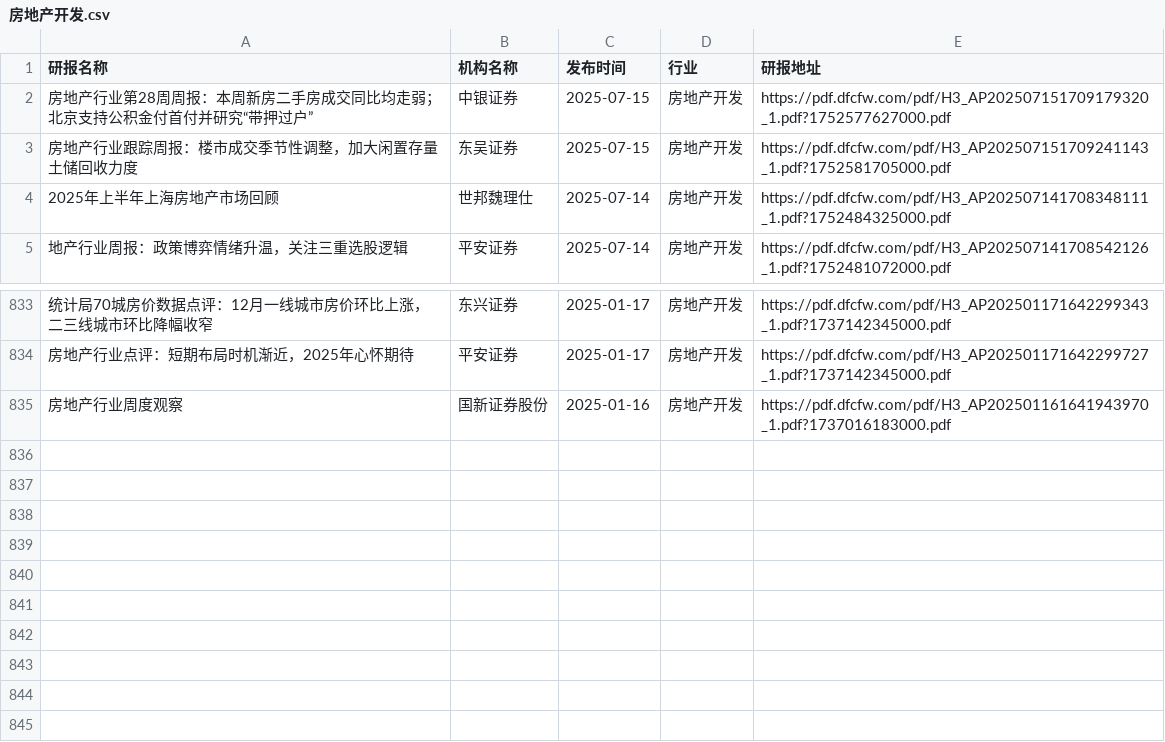
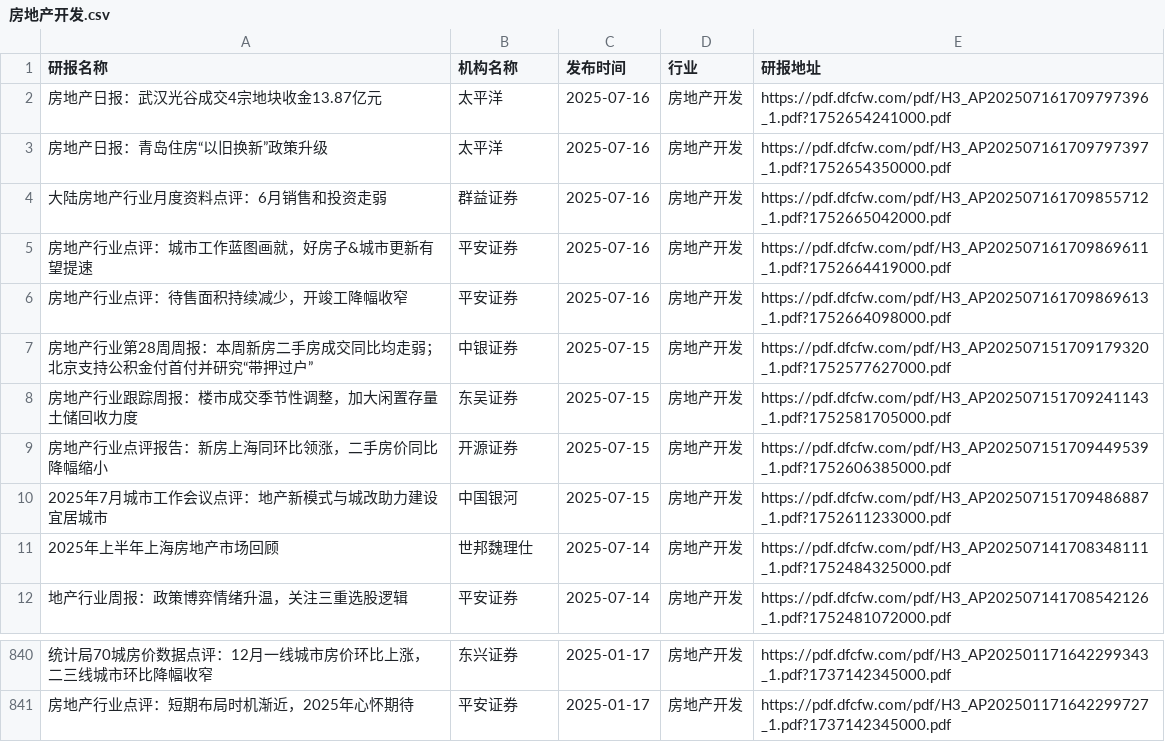
Before and after one commit to manymore13/report, a CSV file: eastmoney/房地产开发.csv, drawn as a sheet; only a part is shown, gaps mark what is left out; removed rows and columns are numbered as before the commit, all else as after; the diff names each change by its address in the sheet, - before the commit and + after, or states it on an @@ line.

```diff
--- a/eastmoney/房地产开发.csv
+++ b/eastmoney/房地产开发.csv
+row 2: 房地产日报：武汉光谷成交4宗地块收金13.87亿元 | 太平洋 | 2025-07-16 | 房地产开发 | https://pdf.dfcfw.com/pdf/H3_AP202507161709797396_1.pdf?1752654241000.pdf
+row 3: 房地产日报：青岛住房“以旧换新”政策升级 | 太平洋 | 2025-07-16 | 房地产开发 | https://pdf.dfcfw.com/pdf/H3_AP202507161709797397_1.pdf?1752654350000.pdf
+row 4: 大陆房地产行业月度资料点评：6月销售和投资走弱 | 群益证券 | 2025-07-16 | 房地产开发 | https://pdf.dfcfw.com/pdf/H3_AP202507161709855712_1.pdf?1752665042000.pdf
+row 5: 房地产行业点评：城市工作蓝图画就，好房子&城市更新有望提速 | 平安证券 | 2025-07-16 | 房地产开发 | https://pdf.dfcfw.com/pdf/H3_AP202507161709869611_1.pdf?1752664419000.pdf
+row 6: 房地产行业点评：待售面积持续减少，开竣工降幅收窄 | 平安证券 | 2025-07-16 | 房地产开发 | https://pdf.dfcfw.com/pdf/H3_AP202507161709869613_1.pdf?1752664098000.pdf
+row 9: 房地产行业点评报告：新房上海同环比领涨，二手房价同比降幅缩小 | 开源证券 | 2025-07-15 | 房地产开发 | https://pdf.dfcfw.com/pdf/H3_AP202507151709449539_1.pdf?1752606385000.pdf
+row 10: 2025年7月城市工作会议点评：地产新模式与城改助力建设宜居城市 | 中国银河 | 2025-07-15 | 房地产开发 | https://pdf.dfcfw.com/pdf/H3_AP202507151709486887_1.pdf?1752611233000.pdf
-row 835: 房地产行业周度观察 | 国新证券股份 | 2025-01-16 | 房地产开发 | https://pdf.dfcfw.com/pdf/H3_AP202501161641943970_1.pdf?1737016183000.pdf
```
Also changed, not shown: eastmoney/互联网服务.csv, eastmoney/半导体.csv, 56 other files.
